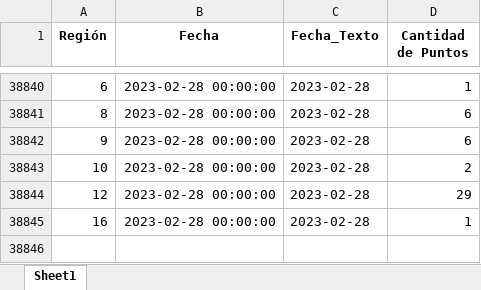
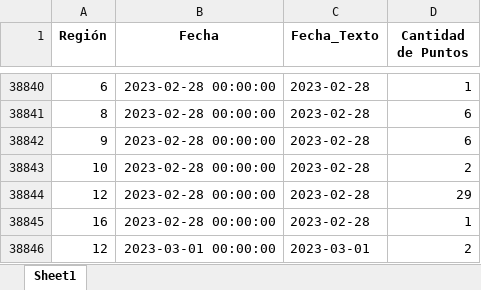
Before and after one commit to Sud-Austral/PUNTOS_FUEGO, an Excel workbook: Data/ConsolidadoPuntosFuego.xlsx, sheet Sheet1, drawn as a sheet; only a part is shown, gaps mark what is left out; values as stored, in another font and other column widths than the file's, no borders; the diff names each change by its address in the sheet, - before the commit and + after, or states it on an @@ line.

```diff
--- a/Data/ConsolidadoPuntosFuego.xlsx (sheet Sheet1)
+++ b/Data/ConsolidadoPuntosFuego.xlsx (sheet Sheet1)
+row 38846: 12 | 2023-03-01 00:00:00 | 2023-03-01 | 2
```
